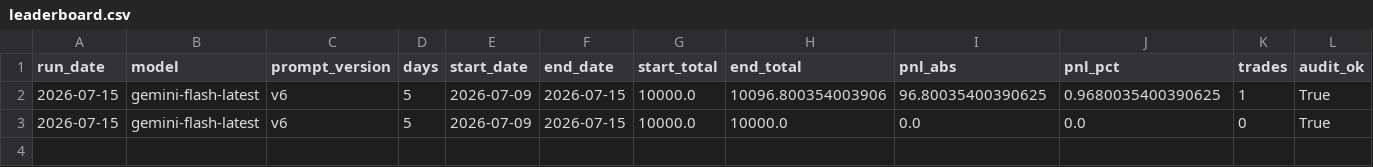
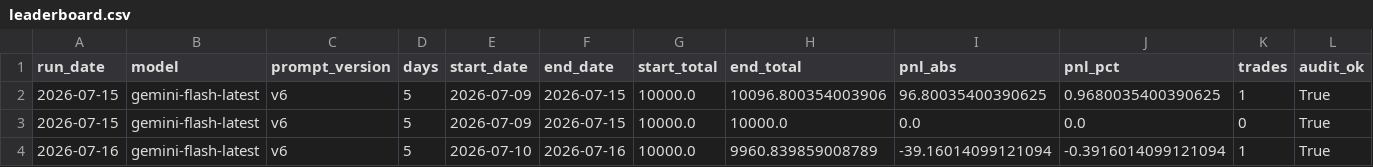
Before and after one commit to boehmth/AgentTrader, a CSV file: data/leaderboard.csv, drawn as a sheet; only a part is shown; rows hold the shown columns only; the diff names each change by its address in the sheet, - before the commit and + after, or states it on an @@ line.

```diff
--- a/data/leaderboard.csv
+++ b/data/leaderboard.csv
+row 4: 2026-07-16 | gemini-flash-latest | v6 | 5 | 2026-07-10 | 2026-07-16 | 10000.0 | 9960.839859008789 | -39.16014099121094 | -0.3916014099121094 | 1 | True
```
Also changed, not shown: 8 other files.
